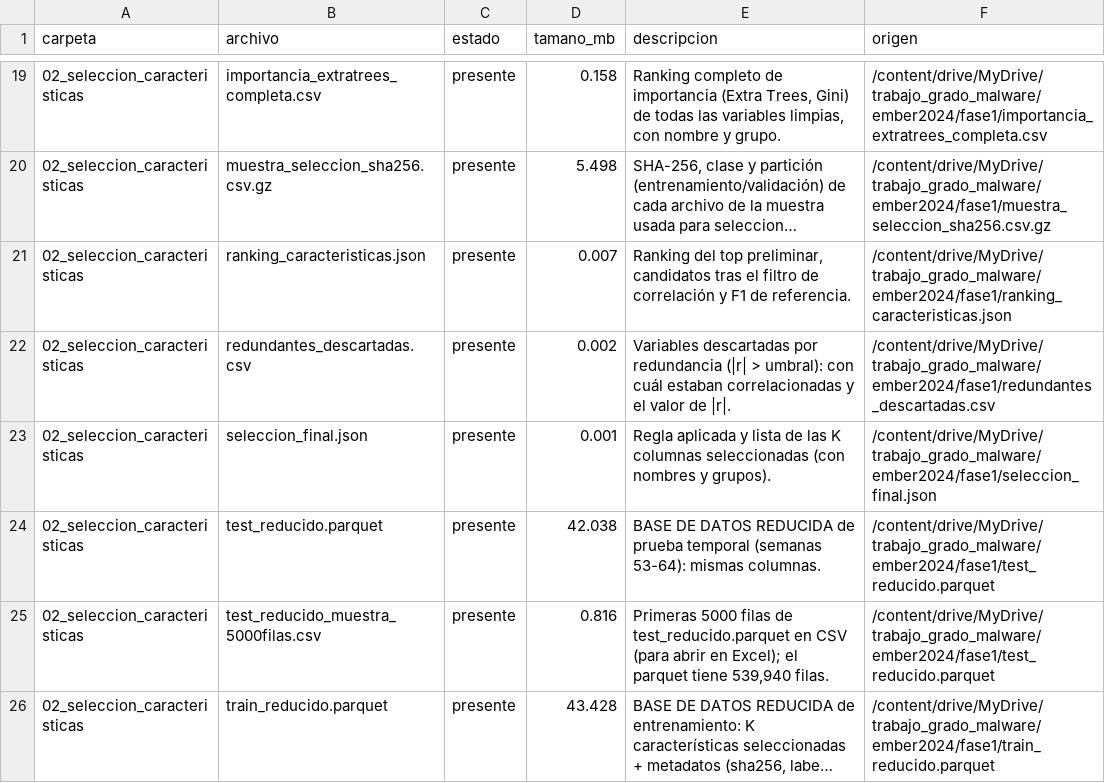
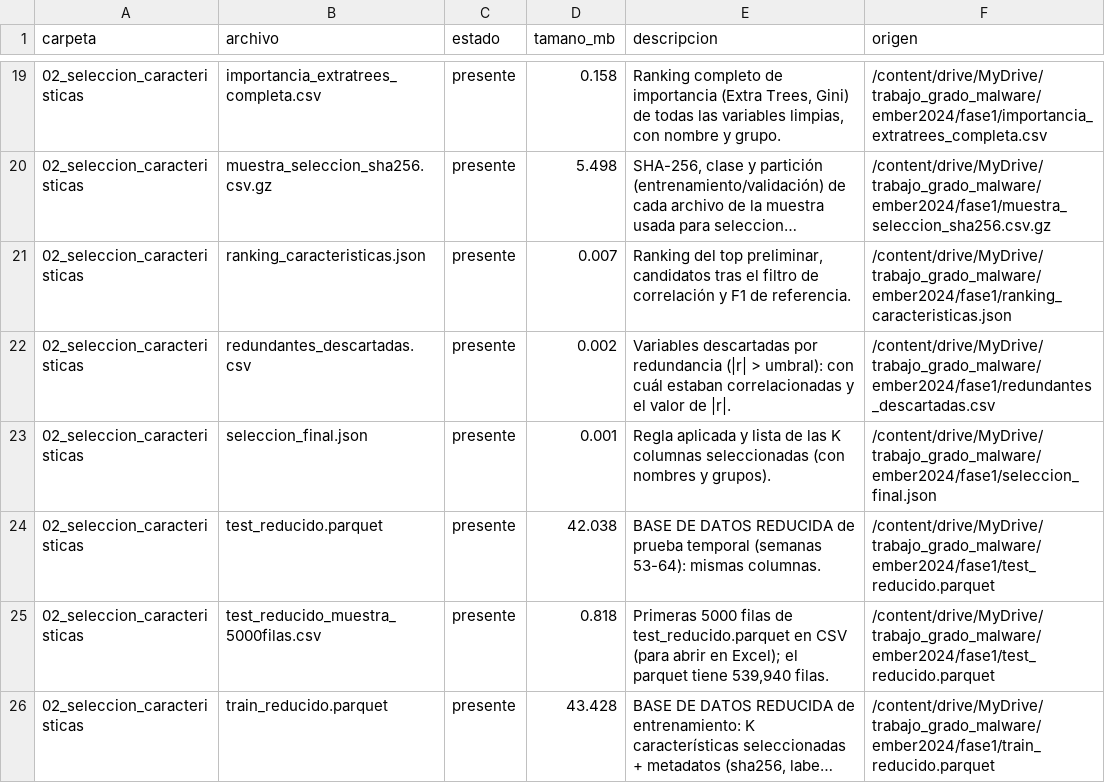
Before and after one commit to jhgar059/repo_proyecto, a CSV file: evidencias/00_indice_evidencias.csv, drawn as a sheet; only a part is shown, gaps mark what is left out; long unchanged cells end in …; the diff covers the shown part only; the diff names each change by its address in the sheet, - before the commit and + after, or states it on an @@ line.

```diff
--- a/evidencias/00_indice_evidencias.csv
+++ b/evidencias/00_indice_evidencias.csv
-D25 (tamano_mb): 0.816
+D25 (tamano_mb): 0.818
```
Also changed, not shown: 13 edited cells elsewhere in this file, fase2_entrenamiento_modelos/fase2_comparacion_modelos.csv, fase2_entrenamiento_modelos/fase2_comparacion_modelos_completa.csv, 19 other files.
